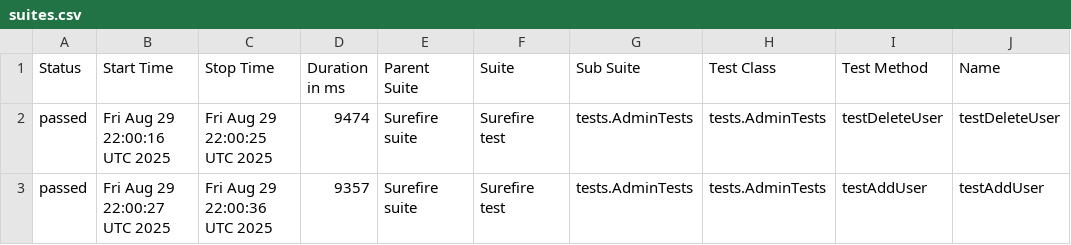
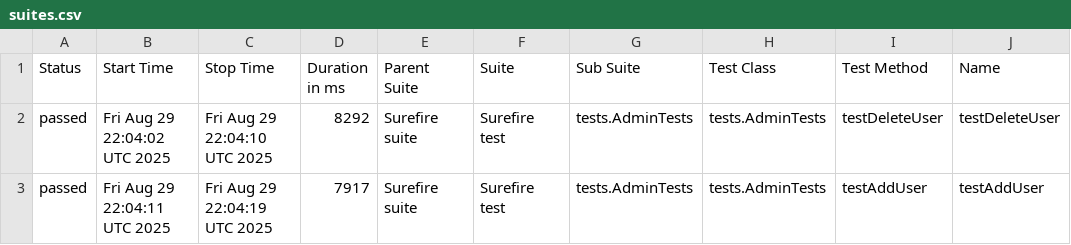
Before and after one commit to VertexXX6/OrangeHRM-Automation-Test-Suite-With--Playwright, a CSV file: data/suites.csv, drawn as a sheet; only a part is shown; the diff names each change by its address in the sheet, - before the commit and + after, or states it on an @@ line.

```diff
--- a/data/suites.csv
+++ b/data/suites.csv
-B2 (Start Time): Fri Aug 29 22:00:16 UTC 2025
+B2 (Start Time): Fri Aug 29 22:04:02 UTC 2025
-C2 (Stop Time): Fri Aug 29 22:00:25 UTC 2025
+C2 (Stop Time): Fri Aug 29 22:04:10 UTC 2025
-D2 (Duration in ms): 9474
+D2 (Duration in ms): 8292
-B3 (Start Time): Fri Aug 29 22:00:27 UTC 2025
+B3 (Start Time): Fri Aug 29 22:04:11 UTC 2025
-C3 (Stop Time): Fri Aug 29 22:00:36 UTC 2025
+C3 (Stop Time): Fri Aug 29 22:04:19 UTC 2025
-D3 (Duration in ms): 9357
+D3 (Duration in ms): 7917
```
Also changed, not shown: 23 other files.
